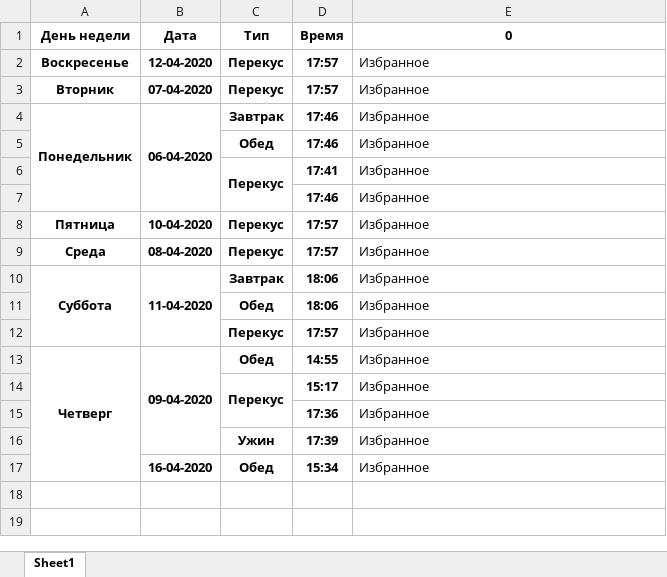
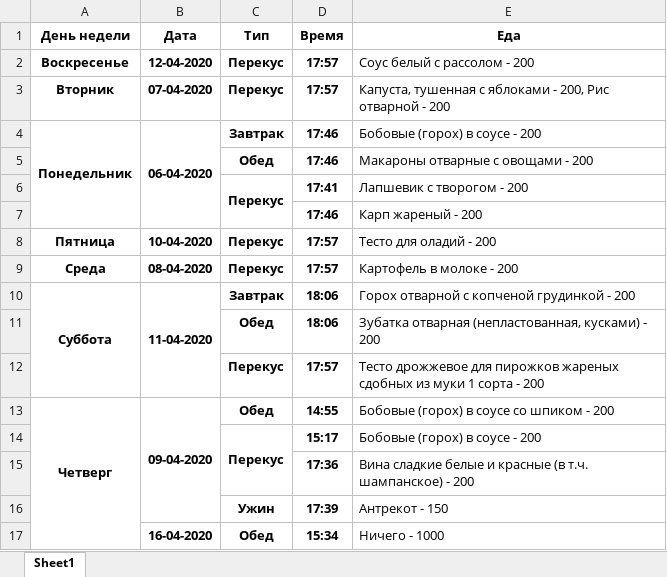
Before and after one commit to artisakov/vigilant-journey, an Excel workbook: app/artemtvi.xlsx, sheet Sheet1, drawn as a sheet; values as stored, in another font and other column widths than the file's, no borders; the diff names each change by its address in the sheet, - before the commit and + after, or states it on an @@ line.

```diff
--- a/app/artemtvi.xlsx (sheet Sheet1)
+++ b/app/artemtvi.xlsx (sheet Sheet1)
-E1: 0
+E1: Еда
-E2 (Еда): Избранное
+E2 (Еда): Соус белый с рассолом - 200
-E3 (Еда): Избранное
+E3 (Еда): Капуста, тушенная с яблоками - 200, Рис отварной - 200
-E4 (Еда): Избранное
+E4 (Еда): Бобовые (горох) в соусе - 200
-E5 (Еда): Избранное
+E5 (Еда): Макароны отварные с овощами - 200
-E6 (Еда): Избранное
+E6 (Еда): Лапшевик с творогом - 200
-E7 (Еда): Избранное
+E7 (Еда): Карп жареный - 200
-E8 (Еда): Избранное
+E8 (Еда): Тесто для оладий - 200
-E9 (Еда): Избранное
+E9 (Еда): Картофель в молоке - 200
-E10 (Еда): Избранное
+E10 (Еда): Горох отварной с копченой грудинкой - 200
-E11 (Еда): Избранное
+E11 (Еда): Зубатка отварная (непластованная, кусками) - 200
-E12 (Еда): Избранное
+E12 (Еда): Тесто дрожжевое для пирожков жареных сдобных из муки 1 сорта - 200
-E13 (Еда): Избранное
+E13 (Еда): Бобовые (горох) в соусе со шпиком - 200
-E14 (Еда): Избранное
+E14 (Еда): Бобовые (горох) в соусе - 200
-E15 (Еда): Избранное
+E15 (Еда): Вина сладкие белые и красные (в т.ч. шампанское) - 200
-E16 (Еда): Избранное
+E16 (Еда): Антрекот - 150
-E17 (Еда): Избранное
+E17 (Еда): Ничего - 1000
```
Also changed, not shown: 2 other files.
